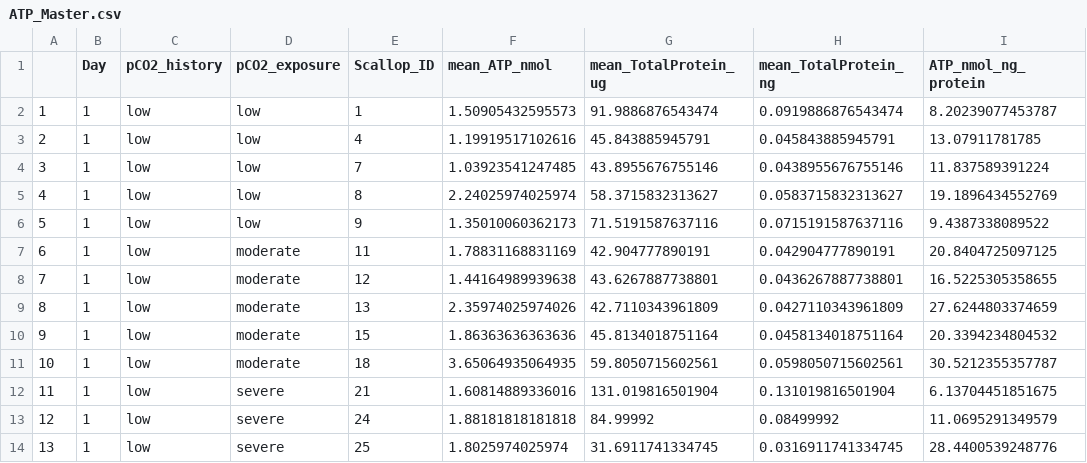
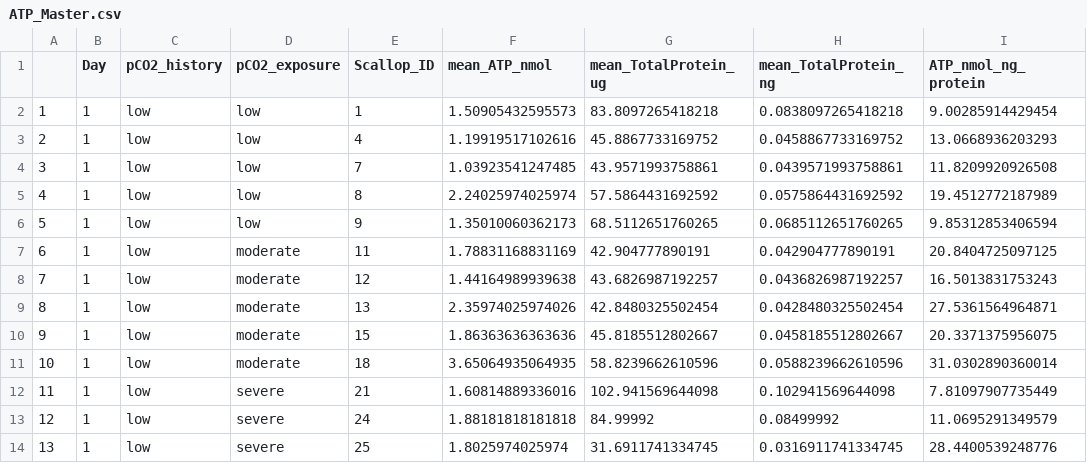
Before and after one commit to NEFSC/EAD-ASEB-Airradians_CellularMolecular_OA, a CSV file: RAnalysis/Output/Colorimetric_assays/ATP/ATP_Master.csv, drawn as a sheet; only a part is shown; the diff covers the shown part only.

```diff
--- a/RAnalysis/Output/Colorimetric_assays/ATP/ATP_Master.csv
+++ b/RAnalysis/Output/Colorimetric_assays/ATP/ATP_Master.csv
@@ -1,13 +1,13 @@
 "","Day","pCO2_history","pCO2_exposure","Scallop_ID","mean_ATP_nmol","mean_TotalProtein_ug","mean_TotalProtein_ng","ATP_nmol_ng_protein"
-"1",1,"low","low",1,1.50905432595573,91.9886876543474,0.0919886876543474,8.20239077453787
-"2",1,"low","low",4,1.19919517102616,45.843885945791,0.045843885945791,13.07911781785
-"3",1,"low","low",7,1.03923541247485,43.8955676755146,0.0438955676755146,11.837589391224
-"4",1,"low","low",8,2.24025974025974,58.3715832313627,0.0583715832313627,19.1896434552769
-"5",1,"low","low",9,1.35010060362173,71.5191587637116,0.0715191587637116,9.4387338089522
+"1",1,"low","low",1,1.50905432595573,83.8097265418218,0.0838097265418218,9.00285914429454
+"2",1,"low","low",4,1.19919517102616,45.8867733169752,0.0458867733169752,13.0668936203293
+"3",1,"low","low",7,1.03923541247485,43.9571993758861,0.0439571993758861,11.8209920926508
+"4",1,"low","low",8,2.24025974025974,57.5864431692592,0.0575864431692592,19.4512772187989
+"5",1,"low","low",9,1.35010060362173,68.5112651760265,0.0685112651760265,9.85312853406594
 "6",1,"low","moderate",11,1.78831168831169,42.904777890191,0.042904777890191,20.8404725097125
-"7",1,"low","moderate",12,1.44164989939638,43.6267887738801,0.0436267887738801,16.5225305358655
-"8",1,"low","moderate",13,2.35974025974026,42.7110343961809,0.0427110343961809,27.6244803374659
-"9",1,"low","moderate",15,1.86363636363636,45.8134018751164,0.0458134018751164,20.3394234804532
-"10",1,"low","moderate",18,3.65064935064935,59.8050715602561,0.0598050715602561,30.5212355357787
-"11",1,"low","severe",21,1.60814889336016,131.019816501904,0.131019816501904,6.13704451851675
+"7",1,"low","moderate",12,1.44164989939638,43.6826987192257,0.0436826987192257,16.5013831753243
+"8",1,"low","moderate",13,2.35974025974026,42.8480325502454,0.0428480325502454,27.5361564964871
+"9",1,"low","moderate",15,1.86363636363636,45.8185512802667,0.0458185512802667,20.3371375956075
+"10",1,"low","moderate",18,3.65064935064935,58.8239662610596,0.0588239662610596,31.0302890360014
+"11",1,"low","severe",21,1.60814889336016,102.941569644098,0.102941569644098,7.81097907735449
 "12",1,"low","severe",24,1.88181818181818,84.99992,0.08499992,11.0695291349579
```
Also changed, not shown: 99 edited cells elsewhere in this file, RAnalysis/Data/FlowCytometry/Hemolymph_data_filtered.csv, RAnalysis/Data/FlowCytometry/Hemolymph_data_raw.csv, 43 other files.
